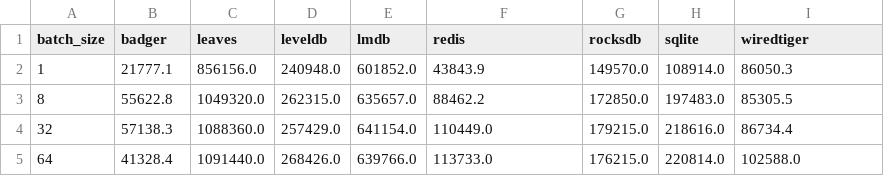
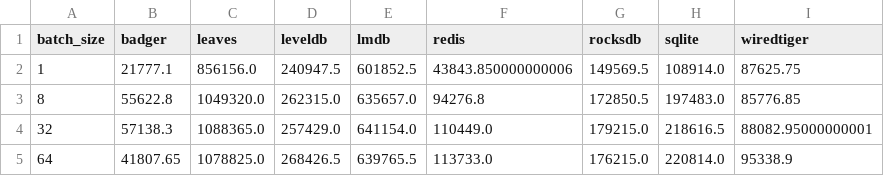
Before and after one commit to kochelmonster/leaves, a CSV file: docs/performance/batch_update_scaling.csv, drawn as a sheet.

```diff
--- a/docs/performance/batch_update_scaling.csv
+++ b/docs/performance/batch_update_scaling.csv
@@ -1,5 +1,5 @@
 batch_size,badger,leaves,leveldb,lmdb,redis,rocksdb,sqlite,wiredtiger
-1,21777.1,856156.0,240948.0,601852.0,43843.9,149570.0,108914.0,86050.3
-8,55622.8,1049320.0,262315.0,635657.0,88462.2,172850.0,197483.0,85305.5
-32,57138.3,1088360.0,257429.0,641154.0,110449.0,179215.0,218616.0,86734.4
-64,41328.4,1091440.0,268426.0,639766.0,113733.0,176215.0,220814.0,102588.0
+1,21777.1,856156.0,240947.5,601852.5,43843.850000000006,149569.5,108914.0,87625.75
+8,55622.8,1049320.0,262315.0,635657.0,94276.8,172850.5,197483.0,85776.85
+32,57138.3,1088365.0,257429.0,641154.0,110449.0,179215.0,218616.5,88082.95000000001
+64,41807.65,1078825.0,268426.5,639765.5,113733.0,176215.0,220814.0,95338.9
```
Also changed, not shown: docs/performance/acid_workload_comparison.csv, docs/performance/batch_insert_scaling.csv, 10 other files.
